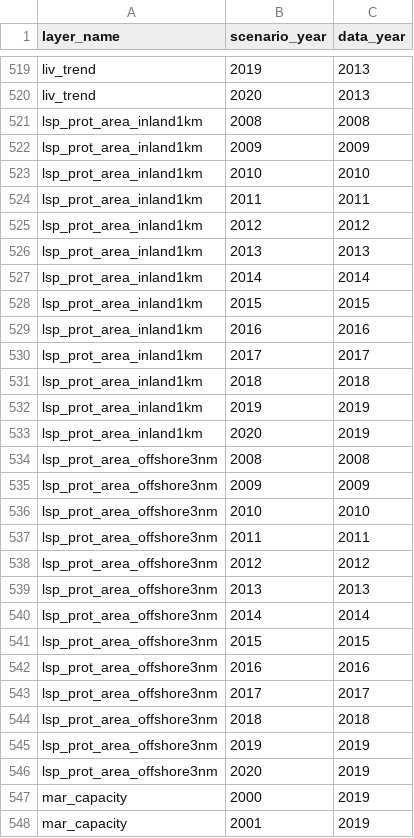
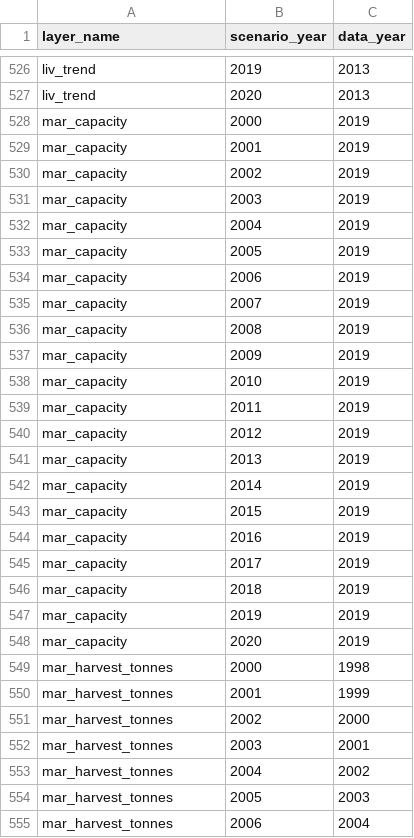
Before and after one commit to OHI-4site/tet-scores, a CSV file: region/conf/scenario_data_years.csv, drawn as a sheet; only a part is shown, gaps mark what is left out; the shorter side is filled out with more unchanged rows; removed rows and columns are numbered as before the commit, all else as after; the diff covers the shown part only; the diff names each change by its address in the sheet, - before the commit and + after, or states it on an @@ line.

```diff
--- a/region/conf/scenario_data_years.csv
+++ b/region/conf/scenario_data_years.csv
-row 521: lsp_prot_area_inland1km | 2008 | 2008
-row 522: lsp_prot_area_inland1km | 2009 | 2009
-row 523: lsp_prot_area_inland1km | 2010 | 2010
-row 524: lsp_prot_area_inland1km | 2011 | 2011
-row 525: lsp_prot_area_inland1km | 2012 | 2012
-row 526: lsp_prot_area_inland1km | 2013 | 2013
-row 527: lsp_prot_area_inland1km | 2014 | 2014
-row 528: lsp_prot_area_inland1km | 2015 | 2015
-row 529: lsp_prot_area_inland1km | 2016 | 2016
-row 530: lsp_prot_area_inland1km | 2017 | 2017
-row 531: lsp_prot_area_inland1km | 2018 | 2018
-row 532: lsp_prot_area_inland1km | 2019 | 2019
-row 533: lsp_prot_area_inland1km | 2020 | 2019
-row 534: lsp_prot_area_offshore3nm | 2008 | 2008
-row 535: lsp_prot_area_offshore3nm | 2009 | 2009
-row 536: lsp_prot_area_offshore3nm | 2010 | 2010
-row 537: lsp_prot_area_offshore3nm | 2011 | 2011
-row 538: lsp_prot_area_offshore3nm | 2012 | 2012
-row 539: lsp_prot_area_offshore3nm | 2013 | 2013
-row 540: lsp_prot_area_offshore3nm | 2014 | 2014
-row 541: lsp_prot_area_offshore3nm | 2015 | 2015
-row 542: lsp_prot_area_offshore3nm | 2016 | 2016
-row 543: lsp_prot_area_offshore3nm | 2017 | 2017
-row 544: lsp_prot_area_offshore3nm | 2018 | 2018
-row 545: lsp_prot_area_offshore3nm | 2019 | 2019
-row 546: lsp_prot_area_offshore3nm | 2020 | 2019
```
Also changed, not shown: 7 added rows elsewhere in this file, region/layers.csv, region/scores.csv, 8 other files.
